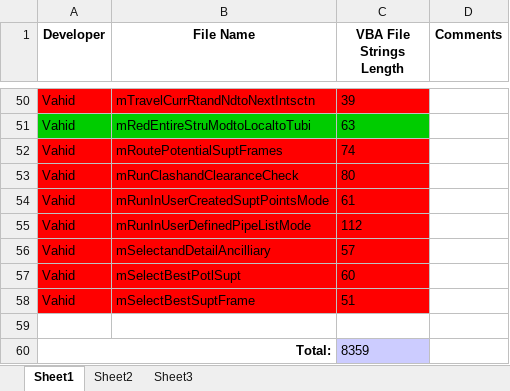
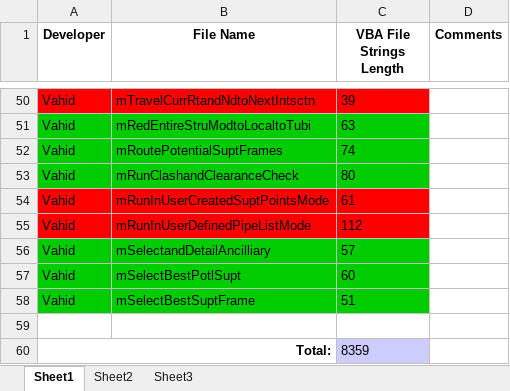
Before and after one commit to VahidDev/SupA, an Excel workbook: ConversionTracker.xlsx, sheet Sheet1, drawn as a sheet; only a part is shown, gaps mark what is left out; values as stored, in another font and other column widths than the file's, no borders; the diff names each change by its address in the sheet, - before the commit and + after, or states it on an @@ line.

```diff
--- a/ConversionTracker.xlsx (sheet Sheet1)
+++ b/ConversionTracker.xlsx (sheet Sheet1)
-A52:C53 fill: #FF0000
+A52:C53 fill: #00CC00
-A56:C58 fill: #FF0000
+A56:C58 fill: #00CC00
```
Also changed, not shown: 2 other files.
